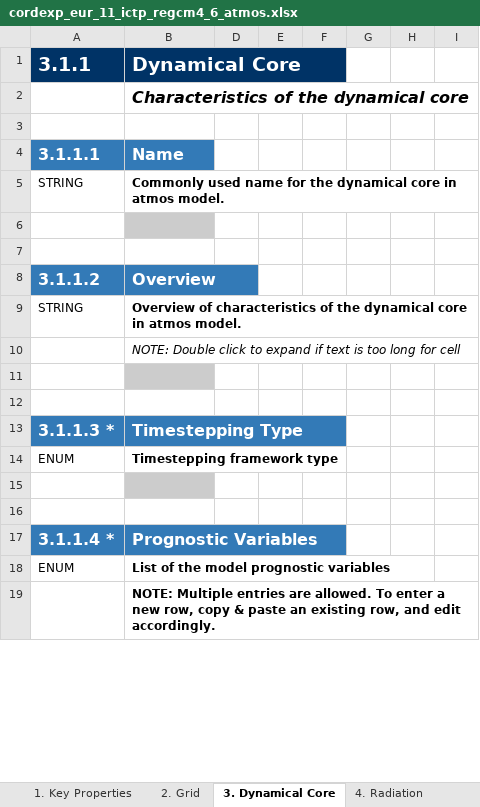
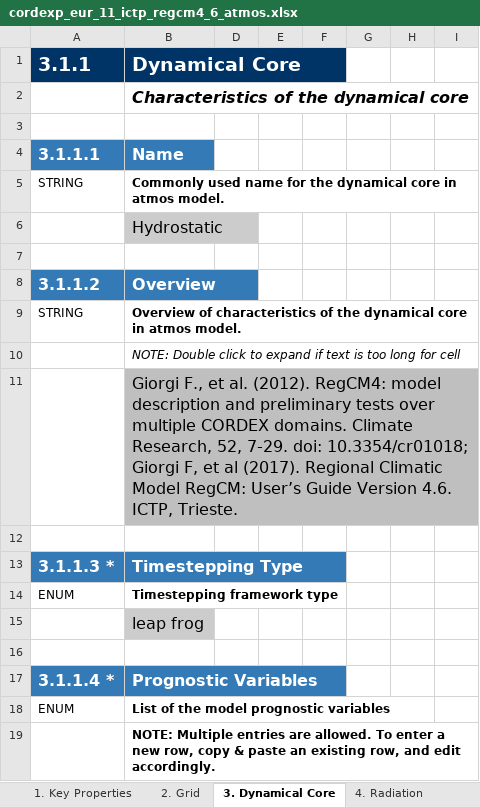
Before and after one commit to ES-DOC-INSTITUTIONAL/ictp, an Excel workbook: cordexp/models/ictp-regcm4-6/cordexp_eur_11_ictp_regcm4_6_atmos.xlsx, sheet 3. Dynamical Core, drawn as a sheet; only a part is shown; values as stored, in another font and other column widths than the file's, no borders; the diff covers the shown part only; the diff names each change by its address in the sheet, - before the commit and + after, or states it on an @@ line.

Commit message:
1. CORDEX: Latest model + atmos.

```diff
--- a/cordexp/models/ictp-regcm4-6/cordexp_eur_11_ictp_regcm4_6_atmos.xlsx (sheet 3. Dynamical Core)
+++ b/cordexp/models/ictp-regcm4-6/cordexp_eur_11_ictp_regcm4_6_atmos.xlsx (sheet 3. Dynamical Core)
-B6 (Dynamical Core): (empty)
+B6 (Dynamical Core): Hydrostatic
-B11 (Dynamical Core): (empty)
+B11 (Dynamical Core): Giorgi F., et al. (2012). RegCM4: model description and preliminary tests over multiple CORDEX domains. Climate Research, 52, 7-29. doi: 10.3354/cr01018; Giorgi F, et al (2017). Regional Climatic Model RegCM: User’s Guide Version 4.6. ICTP, Trieste.
-B15 (Dynamical Core): (empty)
+B15 (Dynamical Core): leap frog
```
Also changed, not shown: 5 added rows and 17 edited cells elsewhere in this sheet, sheet 4. Radiation, sheet 5. Turbulence Convection, sheet 1. Key Properties, sheet 2. Grid, sheet 9. Natural Forcing, sheet 7. Cloud Scheme, 2 more sheets.
